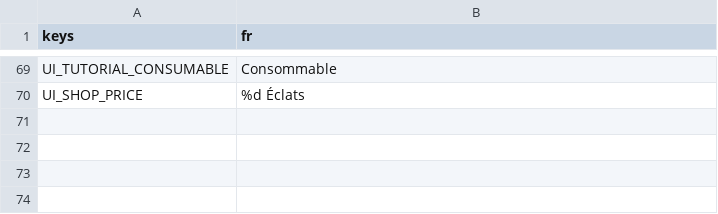
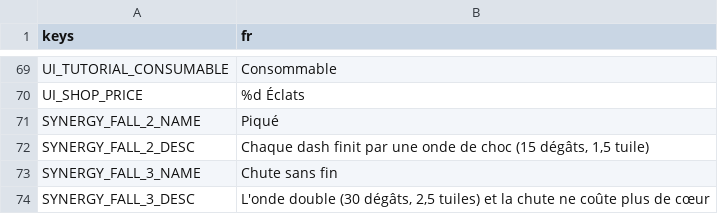
Before and after one commit to Kroustille/hypnagogia, a CSV file: game/localization/strings.csv, drawn as a sheet; only a part is shown, gaps mark what is left out; the diff names each change by its address in the sheet, - before the commit and + after, or states it on an @@ line.

```diff
--- a/game/localization/strings.csv
+++ b/game/localization/strings.csv
+row 71: SYNERGY_FALL_2_NAME | Piqué
+row 72: SYNERGY_FALL_2_DESC | Chaque dash finit par une onde de choc (15 dégâts, 1,5 tuile)
+row 73: SYNERGY_FALL_3_NAME | Chute sans fin
+row 74: SYNERGY_FALL_3_DESC | L'onde double (30 dégâts, 2,5 tuiles) et la chute ne coûte plus de cœur
```
Also changed, not shown: 11 other files.
